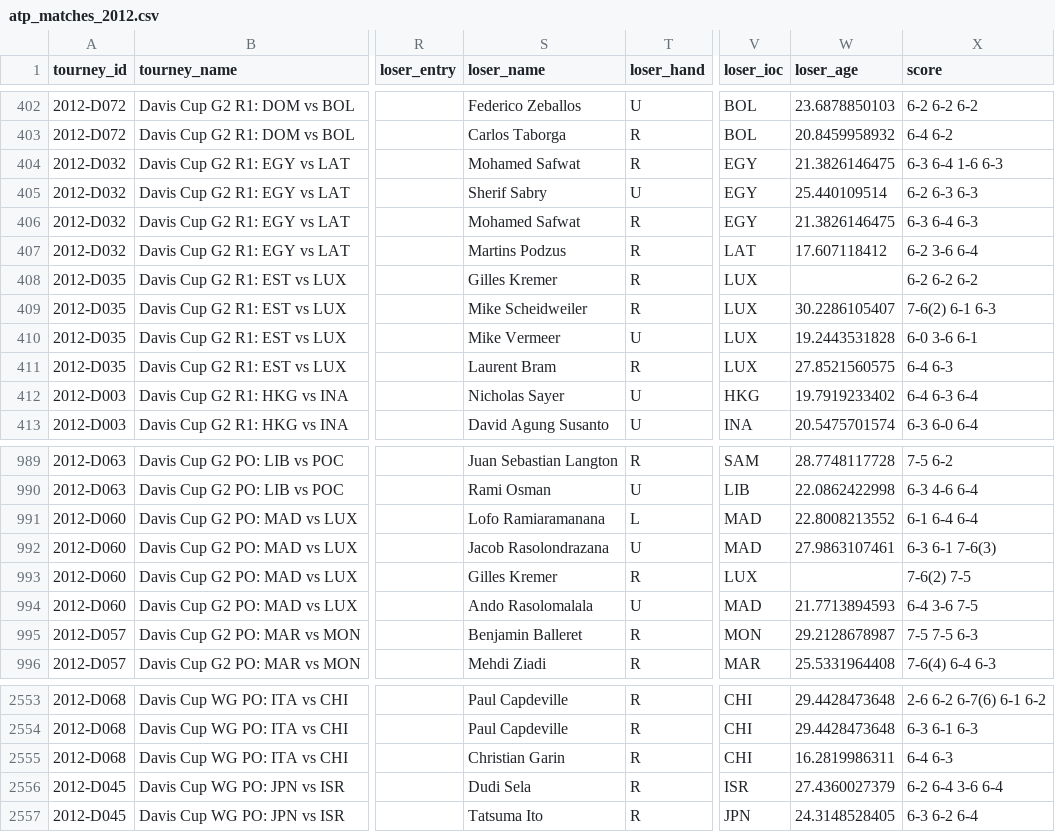
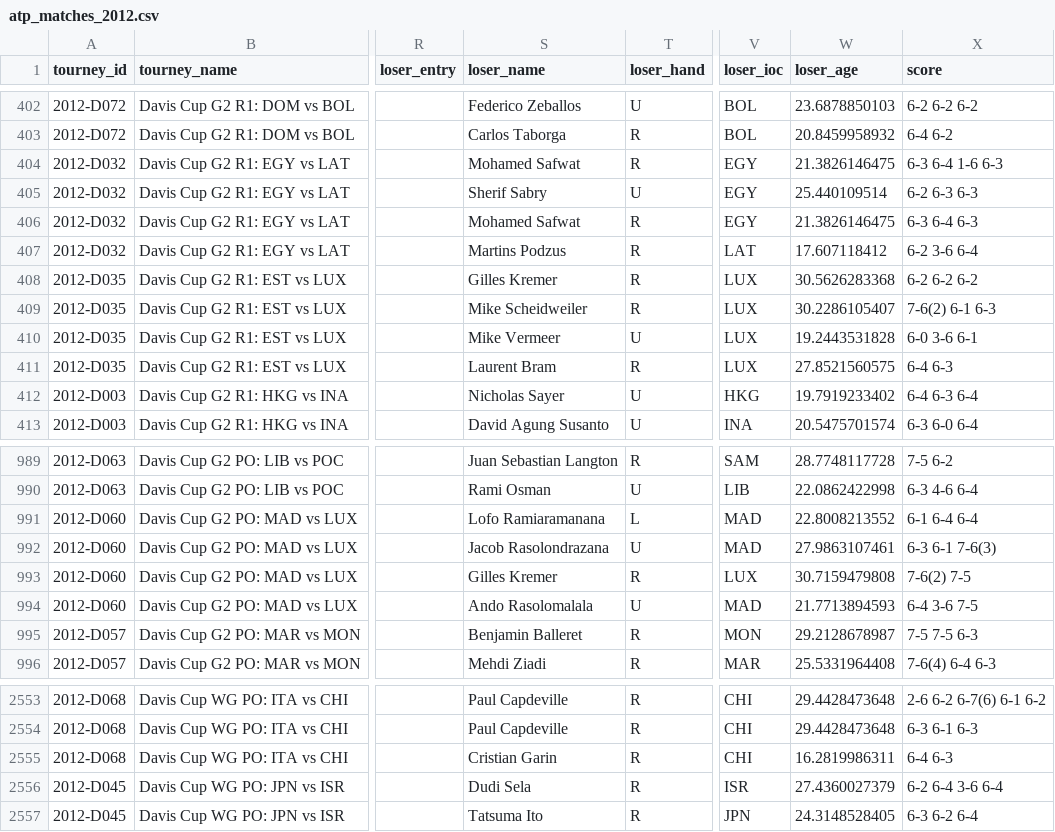
Before and after one commit to JeffSackmann/tennis_atp, a CSV file: atp_matches_2012.csv, drawn as a sheet; only a part is shown, gaps mark what is left out; the diff names each change by its address in the sheet, - before the commit and + after, or states it on an @@ line.

```diff
--- a/atp_matches_2012.csv
+++ b/atp_matches_2012.csv
-W408 (loser_age): (empty)
+W408 (loser_age): 30.5626283368
-W993 (loser_age): (empty)
+W993 (loser_age): 30.7159479808
-S2555 (loser_name): Christian Garin
+S2555 (loser_name): Cristian Garin
```
Also changed, not shown: atp_matches_2013.csv, atp_matches_2015.csv, 22 other files.
